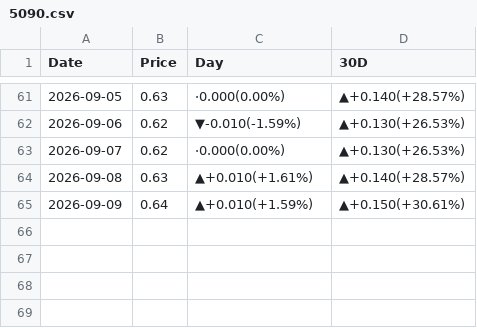
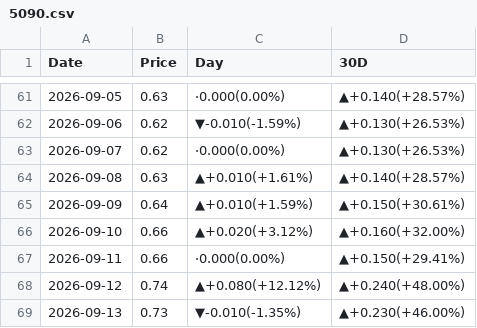
Before and after one commit to peter-c9/my_DRAM_priceBot, a CSV file: 報價資料夾/5090.csv, drawn as a sheet; only a part is shown, gaps mark what is left out.

```diff
--- a/報價資料夾/5090.csv
+++ b/報價資料夾/5090.csv
@@ -65 +65,5 @@
 2026-09-09,0.64,▲+0.010(+1.59%),▲+0.150(+30.61%)
+2026-09-10,0.66,▲+0.020(+3.12%),▲+0.160(+32.00%)
+2026-09-11,0.66,·0.000(0.00%),▲+0.150(+29.41%)
+2026-09-12,0.74,▲+0.080(+12.12%),▲+0.240(+48.00%)
+2026-09-13,0.73,▼-0.010(-1.35%),▲+0.230(+46.00%)
```
Also changed, not shown: 報價資料夾/B200.csv, 報價資料夾/D4 16G 3200.csv, 15 other files.
